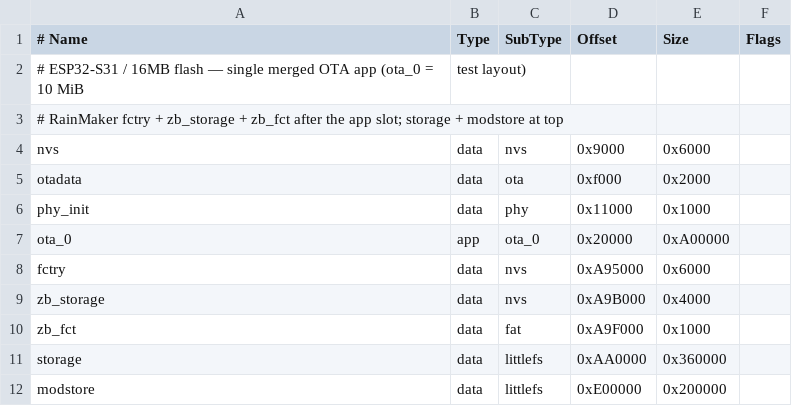
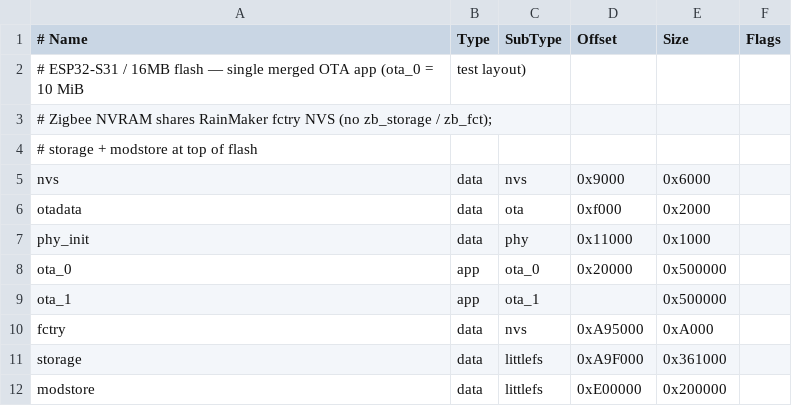
Before and after one commit to espressif/esp-minihub, a CSV file: application/minihub/partitions.csv, drawn as a sheet.

Commit message:
refactor(zigbee): share fctry NVS and drop zb_storage/zb_fct
Point Zigbee NVRAM at the RainMaker fctry partition, enlarge fctry, and document that the generic Host no longer ships zb_storage or zb_fct.

```diff
--- a/application/minihub/partitions.csv
+++ b/application/minihub/partitions.csv
@@ -2,3 +2,4 @@
 # ESP32-S31 / 16MB flash — single merged OTA app (ota_0 = 10 MiB, test layout)
-# RainMaker fctry + zb_storage + zb_fct after the app slot; storage + modstore at top
+# Zigbee NVRAM shares RainMaker fctry NVS (no zb_storage / zb_fct);
+# storage + modstore at top of flash
 nvs,data,nvs,0x9000,0x6000,
@@ -6,7 +7,6 @@ otadata,data,ota,0xf000,0x2000,
 phy_init,data,phy,0x11000,0x1000,
-ota_0,app,ota_0,0x20000,0xA00000,
-fctry,data,nvs,0xA95000,0x6000,
-zb_storage,data,nvs,0xA9B000,0x4000,
-zb_fct,data,fat,0xA9F000,0x1000,
-storage,data,littlefs,0xAA0000,0x360000,
+ota_0,app,ota_0,0x20000,0x500000,
+ota_1,app,ota_1,,0x500000
+fctry,data,nvs,0xA95000,0xA000,
+storage,data,littlefs,0xA9F000,0x361000,
 modstore,data,littlefs,0xE00000,0x200000,
```
Also changed, not shown: 5 other files.
